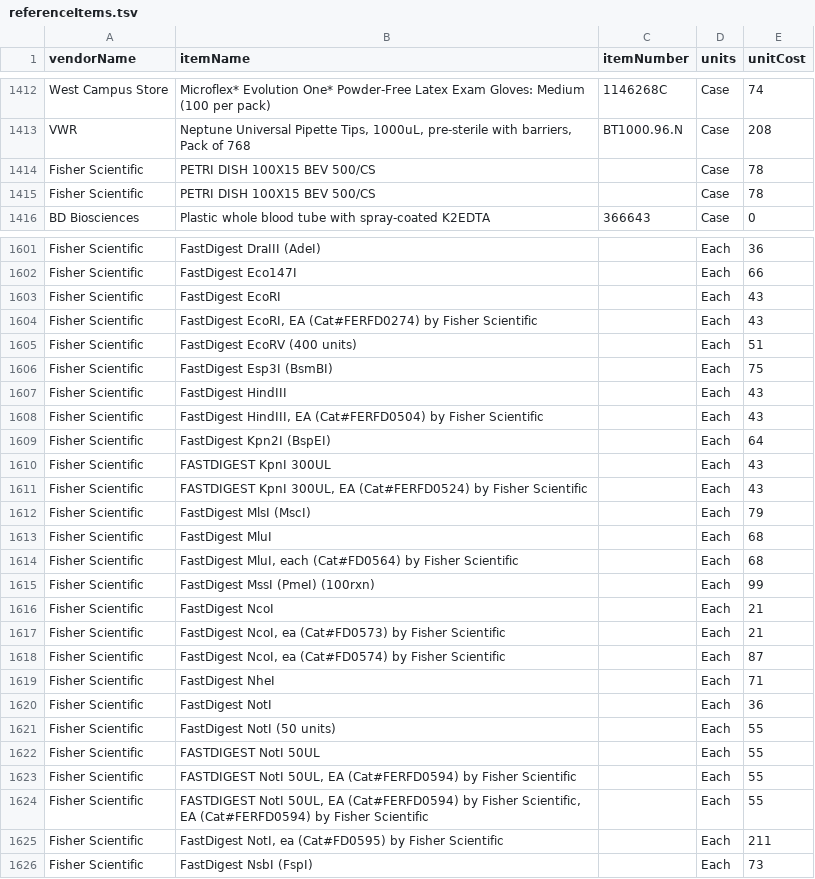
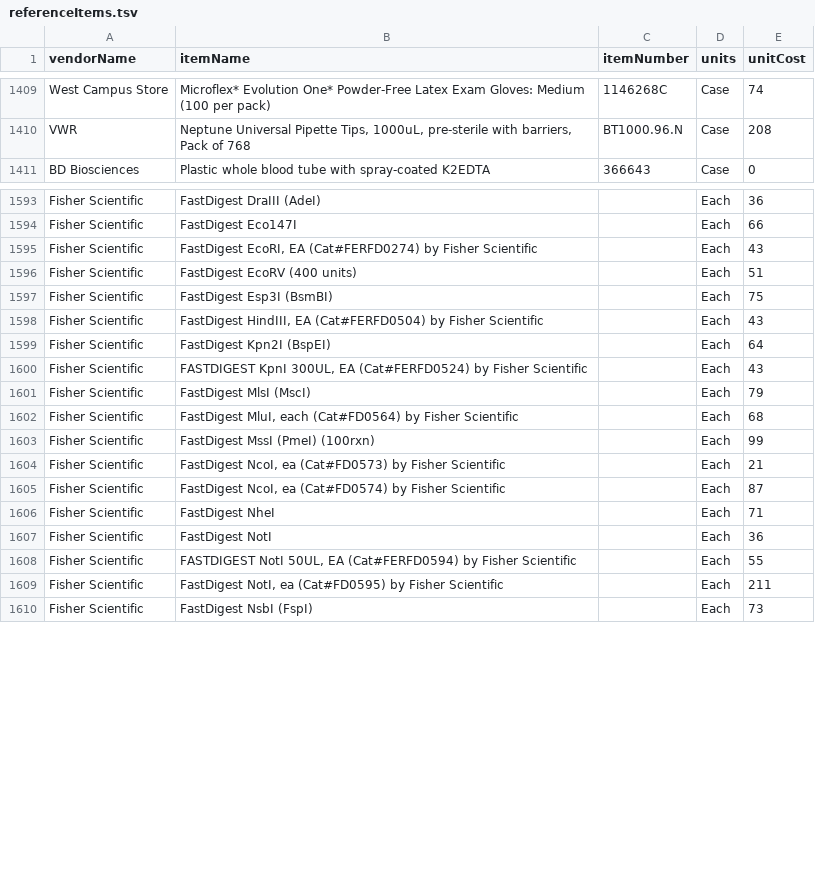
Before and after one commit to bimberlabinternal/BimberLabKeyModules, a TSV file: LabPurchasing/resources/data/referenceItems.tsv, drawn as a sheet; only a part is shown, gaps mark what is left out; the diff covers the shown part only.

Commit message:
Update ref items

```diff
--- a/LabPurchasing/resources/data/referenceItems.tsv
+++ b/LabPurchasing/resources/data/referenceItems.tsv
@@ -1413,4 +1410,2 @@ West Campus Store	Microflex* Evolution One* Powder-Free Latex Exam Gloves: Mediu
 VWR	Neptune Universal Pipette Tips, 1000uL, pre-sterile with barriers, Pack of 768	BT1000.96.N	Case	208
-Fisher Scientific	PETRI DISH 100X15 BEV 500/CS		Case	78
-Fisher Scientific	PETRI DISH 100X15 BEV 500/CS		Case	78
 BD Biosciences	Plastic whole blood tube with spray-coated K2EDTA	366643	Case	0
@@ -1602,3 +1594,2 @@ Fisher Scientific	FastDigest DraIII (AdeI)		Each	36
 Fisher Scientific	FastDigest Eco147I		Each	66
-Fisher Scientific	FastDigest EcoRI		Each	43
 Fisher Scientific	FastDigest EcoRI, EA (Cat#FERFD0274) by Fisher Scientific		Each	43
@@ -1606,12 +1597,8 @@ Fisher Scientific	FastDigest EcoRV (400 units)		Each	51
 Fisher Scientific	FastDigest Esp3I (BsmBI)		Each	75
-Fisher Scientific	FastDigest HindIII		Each	43
 Fisher Scientific	FastDigest HindIII, EA (Cat#FERFD0504) by Fisher Scientific		Each	43
 Fisher Scientific	FastDigest Kpn2I (BspEI)		Each	64
-Fisher Scientific	FASTDIGEST KpnI 300UL		Each	43
 Fisher Scientific	FASTDIGEST KpnI 300UL, EA (Cat#FERFD0524) by Fisher Scientific		Each	43
 Fisher Scientific	FastDigest MlsI (MscI)		Each	79
-Fisher Scientific	FastDigest MluI		Each	68
 Fisher Scientific	FastDigest MluI, each (Cat#FD0564) by Fisher Scientific		Each	68
 Fisher Scientific	FastDigest MssI (PmeI) (100rxn)		Each	99
-Fisher Scientific	FastDigest NcoI		Each	21
 Fisher Scientific	FastDigest NcoI, ea (Cat#FD0573) by Fisher Scientific		Each	21
@@ -1620,6 +1607,3 @@ Fisher Scientific	FastDigest NheI		Each	71
 Fisher Scientific	FastDigest NotI		Each	36
-Fisher Scientific	FastDigest NotI (50 units)		Each	55
-Fisher Scientific	FASTDIGEST NotI 50UL		Each	55
 Fisher Scientific	FASTDIGEST NotI 50UL, EA (Cat#FERFD0594) by Fisher Scientific		Each	55
-Fisher Scientific	FASTDIGEST NotI 50UL, EA (Cat#FERFD0594) by Fisher Scientific, EA (Cat#FERFD0594) by Fisher Scientific		Each	55
 Fisher Scientific	FastDigest NotI, ea (Cat#FD0595) by Fisher Scientific		Each	211
```
Also changed, not shown: 23 removed rows and 5 moved rows elsewhere in this file.
